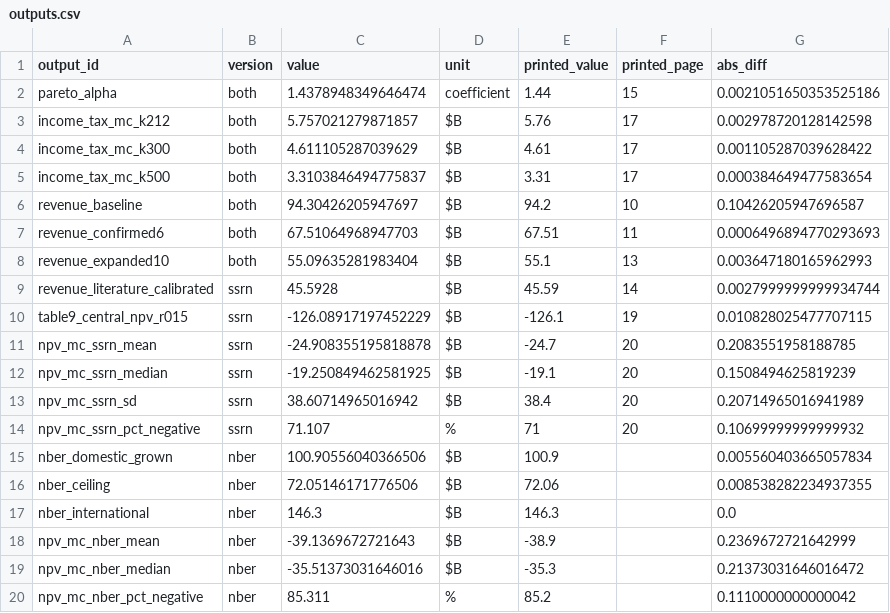
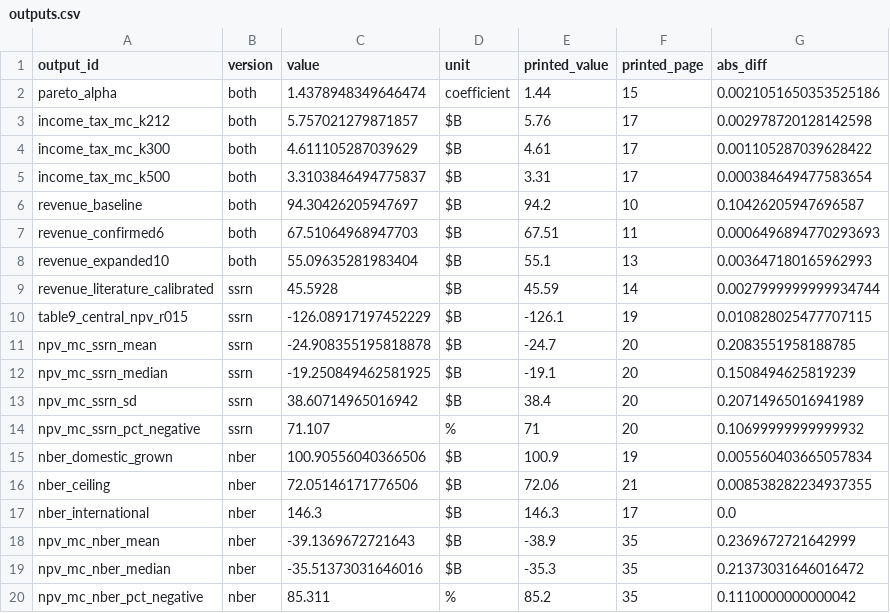
Before and after one commit to fhoces/opa-prop40, a CSV file: rjkdc-analysis/export/py/outputs.csv, drawn as a sheet.

```diff
--- a/rjkdc-analysis/export/py/outputs.csv
+++ b/rjkdc-analysis/export/py/outputs.csv
@@ -14,7 +14,7 @@ npv_mc_ssrn_sd,ssrn,38.60714965016942,$B,38.4,20,0.20714965016941989
 npv_mc_ssrn_pct_negative,ssrn,71.107,%,71,20,0.10699999999999932
-nber_domestic_grown,nber,100.90556040366506,$B,100.9,,0.005560403665057834
-nber_ceiling,nber,72.05146171776506,$B,72.06,,0.008538282234937355
-nber_international,nber,146.3,$B,146.3,,0.0
-npv_mc_nber_mean,nber,-39.1369672721643,$B,-38.9,,0.2369672721642999
-npv_mc_nber_median,nber,-35.51373031646016,$B,-35.3,,0.21373031646016472
-npv_mc_nber_pct_negative,nber,85.311,%,85.2,,0.1110000000000042
+nber_domestic_grown,nber,100.90556040366506,$B,100.9,19,0.005560403665057834
+nber_ceiling,nber,72.05146171776506,$B,72.06,21,0.008538282234937355
+nber_international,nber,146.3,$B,146.3,17,0.0
+npv_mc_nber_mean,nber,-39.1369672721643,$B,-38.9,35,0.2369672721642999
+npv_mc_nber_median,nber,-35.51373031646016,$B,-35.3,35,0.21373031646016472
+npv_mc_nber_pct_negative,nber,85.311,%,85.2,35,0.1110000000000042
```
Also changed, not shown: comparison/export/py/loss.csv, comparison/export/r/loss.csv, 17 other files.
